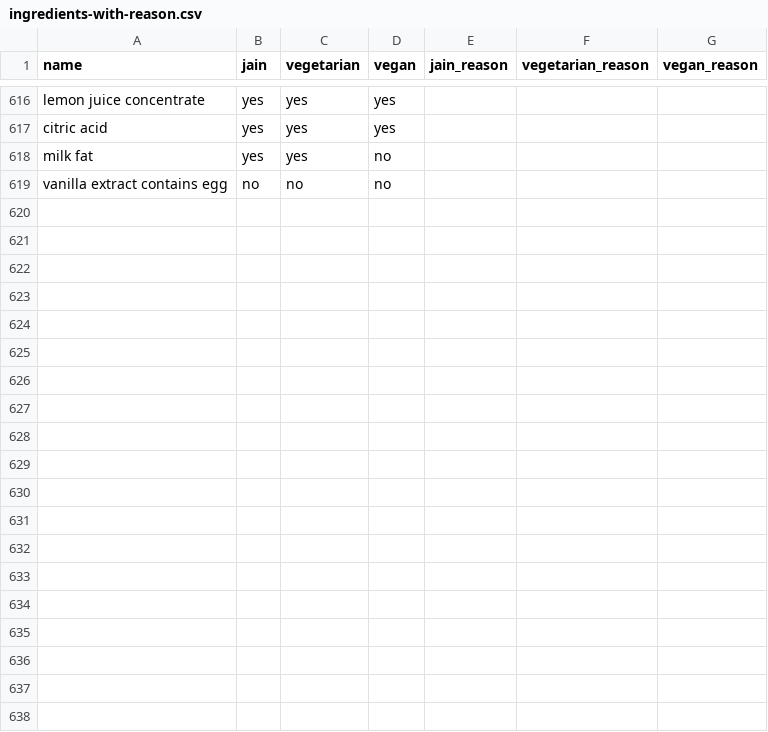
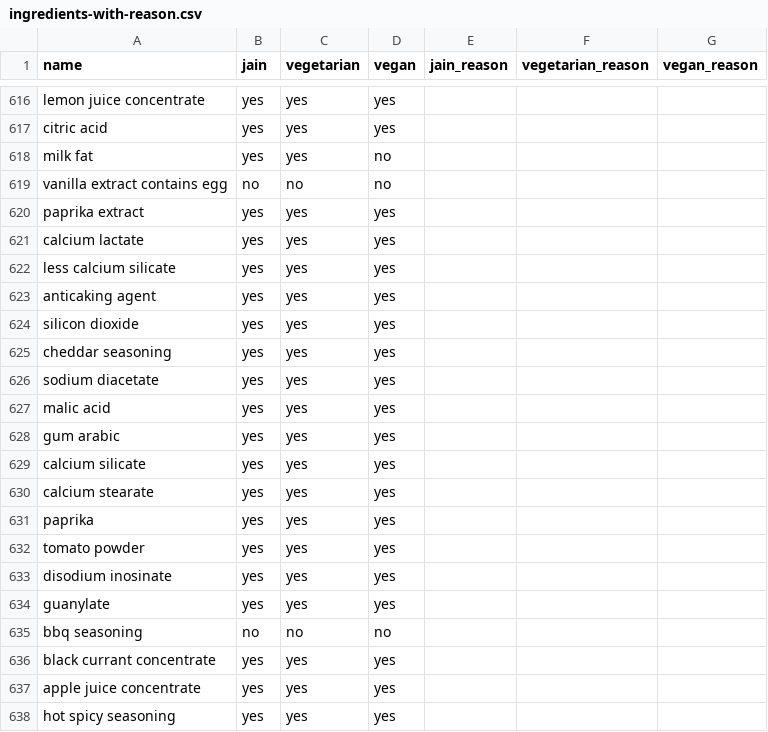
Before and after one commit to Is-It-Jain/Tampermonkey-Scripts, a CSV file: ingredients-with-reason.csv, drawn as a sheet; only a part is shown, gaps mark what is left out; the diff covers the shown part only; the diff names each change by its address in the sheet, - before the commit and + after, or states it on an @@ line.

Commit message:
Update ingredients-with-reason.csv

```diff
--- a/ingredients-with-reason.csv
+++ b/ingredients-with-reason.csv
+row 620: paprika extract | yes | yes | yes
+row 621: calcium lactate | yes | yes | yes
+row 622: less calcium silicate | yes | yes | yes
+row 623: anticaking agent | yes | yes | yes
+row 624: silicon dioxide | yes | yes | yes
+row 625: cheddar seasoning | yes | yes | yes
+row 626: sodium diacetate | yes | yes | yes
+row 627: malic acid | yes | yes | yes
+row 628: gum arabic | yes | yes | yes
+row 629: calcium silicate | yes | yes | yes
+row 630: calcium stearate | yes | yes | yes
+row 631: paprika | yes | yes | yes
+row 632: tomato powder | yes | yes | yes
+row 633: disodium inosinate | yes | yes | yes
+row 634: guanylate | yes | yes | yes
+row 635: bbq seasoning | no | no | no
+row 636: black currant concentrate | yes | yes | yes
+row 637: apple juice concentrate | yes | yes | yes
+row 638: hot spicy seasoning | yes | yes | yes
```
Also changed, not shown: 9 added rows and 2 edited cells elsewhere in this file.
